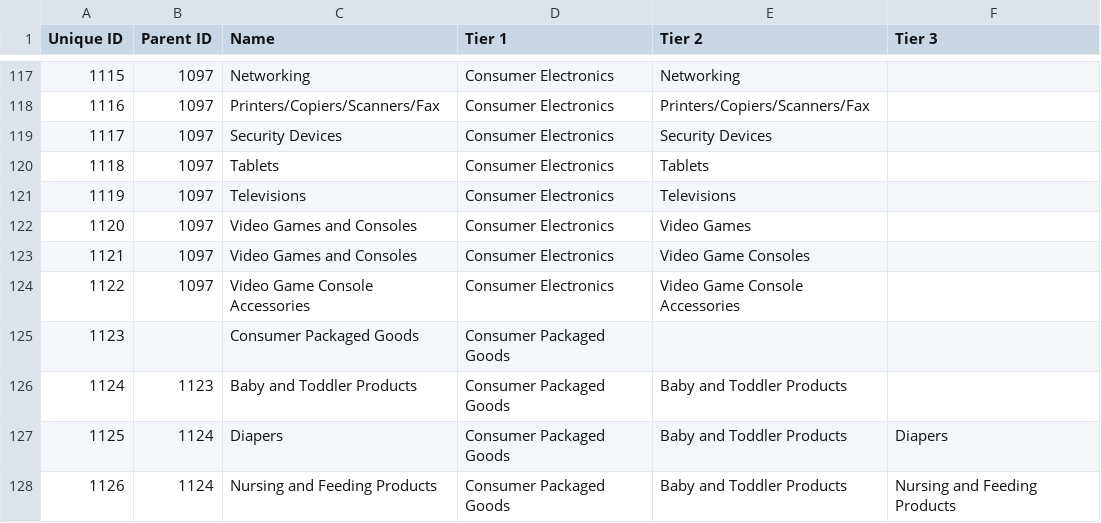
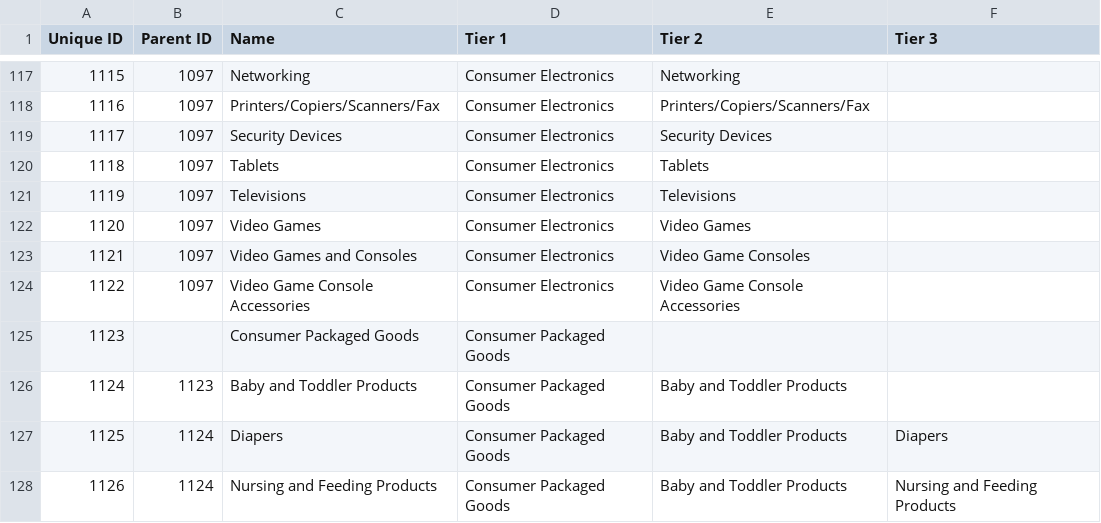
Before and after one commit to InteractiveAdvertisingBureau/Taxonomies, a TSV file: Ad Product Taxonomies/Ad Product Taxonomy 2.0.tsv, drawn as a sheet; only a part is shown, gaps mark what is left out.

Commit message:
Update Ad Product Taxonomy 2.0.tsv

```diff
--- a/Ad Product Taxonomies/Ad Product Taxonomy 2.0.tsv
+++ b/Ad Product Taxonomies/Ad Product Taxonomy 2.0.tsv
@@ -121,3 +121,3 @@ Unique ID	Parent ID	Name	Tier 1	Tier 2	Tier 3
 1119	1097	Televisions	Consumer Electronics	Televisions	
-1120	1097	Video Games and Consoles	Consumer Electronics	Video Games	
+1120	1097	Video Games 	Consumer Electronics	Video Games	
 1121	1097	Video Games and Consoles	Consumer Electronics	Video Game Consoles	
```
